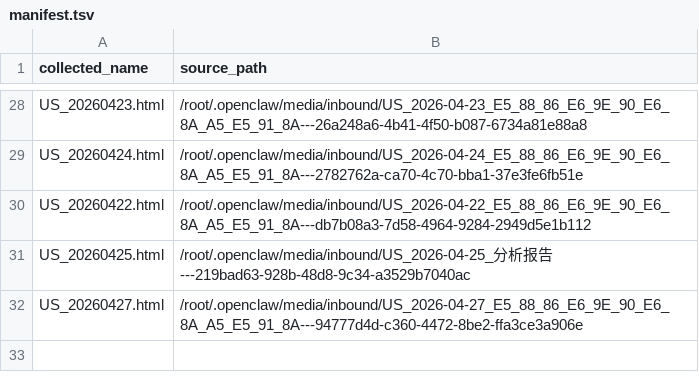
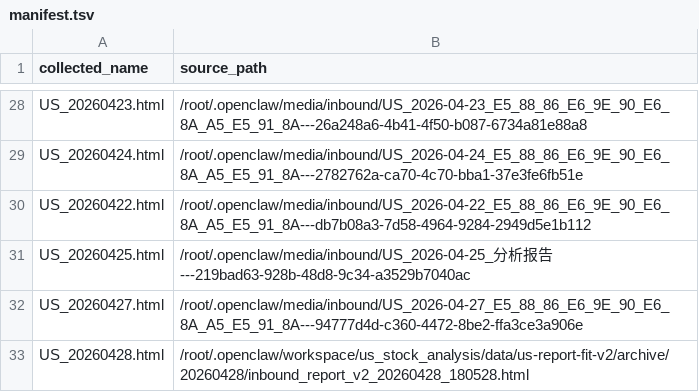
Before and after one commit to fjc523/us_stock_data, a TSV file: manifest.tsv, drawn as a sheet; only a part is shown, gaps mark what is left out.

Commit message:
archive 2026-04-28 US analysis report

```diff
--- a/manifest.tsv
+++ b/manifest.tsv
@@ -32 +32,2 @@ US_20260425.html	/root/.openclaw/media/inbound/US_2026-04-25_分析报告---219b
 US_20260427.html	/root/.openclaw/media/inbound/US_2026-04-27_E5_88_86_E6_9E_90_E6_8A_A5_E5_91_8A---94777d4d-c360-4472-8be2-ffa3ce3a906e
+US_20260428.html	/root/.openclaw/workspace/us_stock_analysis/data/us-report-fit-v2/archive/20260428/inbound_report_v2_20260428_180528.html
```
Also changed, not shown: 1 other file.
